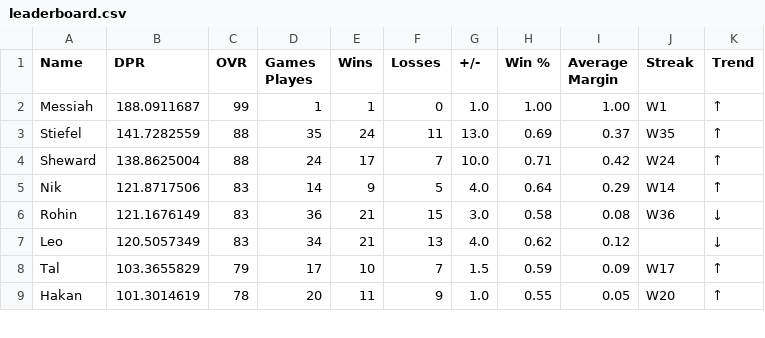
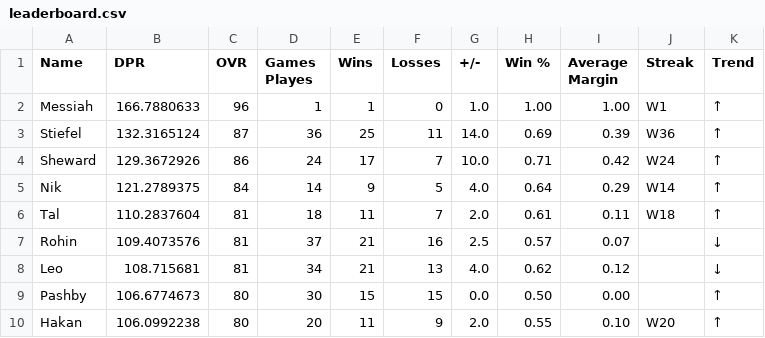
Before and after one commit to adamstiefel06/dpong-leaderboard, a CSV file: leaderboard.csv, drawn as a sheet; only a part is shown; the diff covers the shown part only.

```diff
--- a/leaderboard.csv
+++ b/leaderboard.csv
@@ -1,9 +1,10 @@
 Name,DPR,OVR,Games Playes,Wins,Losses,+/-,Win %,Average Margin,Streak,Trend
-Messiah,188.0911687,99,1,1,0,1.0,1.00,1.00,W1,↑
-Stiefel,141.7282559,88,35,24,11,13.0,0.69,0.37,W35,↑
-Sheward,138.8625004,88,24,17,7,10.0,0.71,0.42,W24,↑
-Nik,121.8717506,83,14,9,5,4.0,0.64,0.29,W14,↑
-Rohin,121.1676149,83,36,21,15,3.0,0.58,0.08,W36,↓
-Leo,120.5057349,83,34,21,13,4.0,0.62,0.12,,↓
-Tal,103.3655829,79,17,10,7,1.5,0.59,0.09,W17,↑
-Hakan,101.3014619,78,20,11,9,1.0,0.55,0.05,W20,↑
+Messiah,166.7880633,96,1,1,0,1.0,1.00,1.00,W1,↑
+Stiefel,132.3165124,87,36,25,11,14.0,0.69,0.39,W36,↑
+Sheward,129.3672926,86,24,17,7,10.0,0.71,0.42,W24,↑
+Nik,121.2789375,84,14,9,5,4.0,0.64,0.29,W14,↑
+Tal,110.2837604,81,18,11,7,2.0,0.61,0.11,W18,↑
+Rohin,109.4073576,81,37,21,16,2.5,0.57,0.07,,↓
+Leo,108.715681,81,34,21,13,4.0,0.62,0.12,,↓
+Pashby,106.6774673,80,30,15,15,0.0,0.50,0.00,,↑
+Hakan,106.0992238,80,20,11,9,2.0,0.55,0.10,W20,↑
```
Also changed, not shown: 2 added rows, 3 removed rows and 27 edited cells elsewhere in this file.
